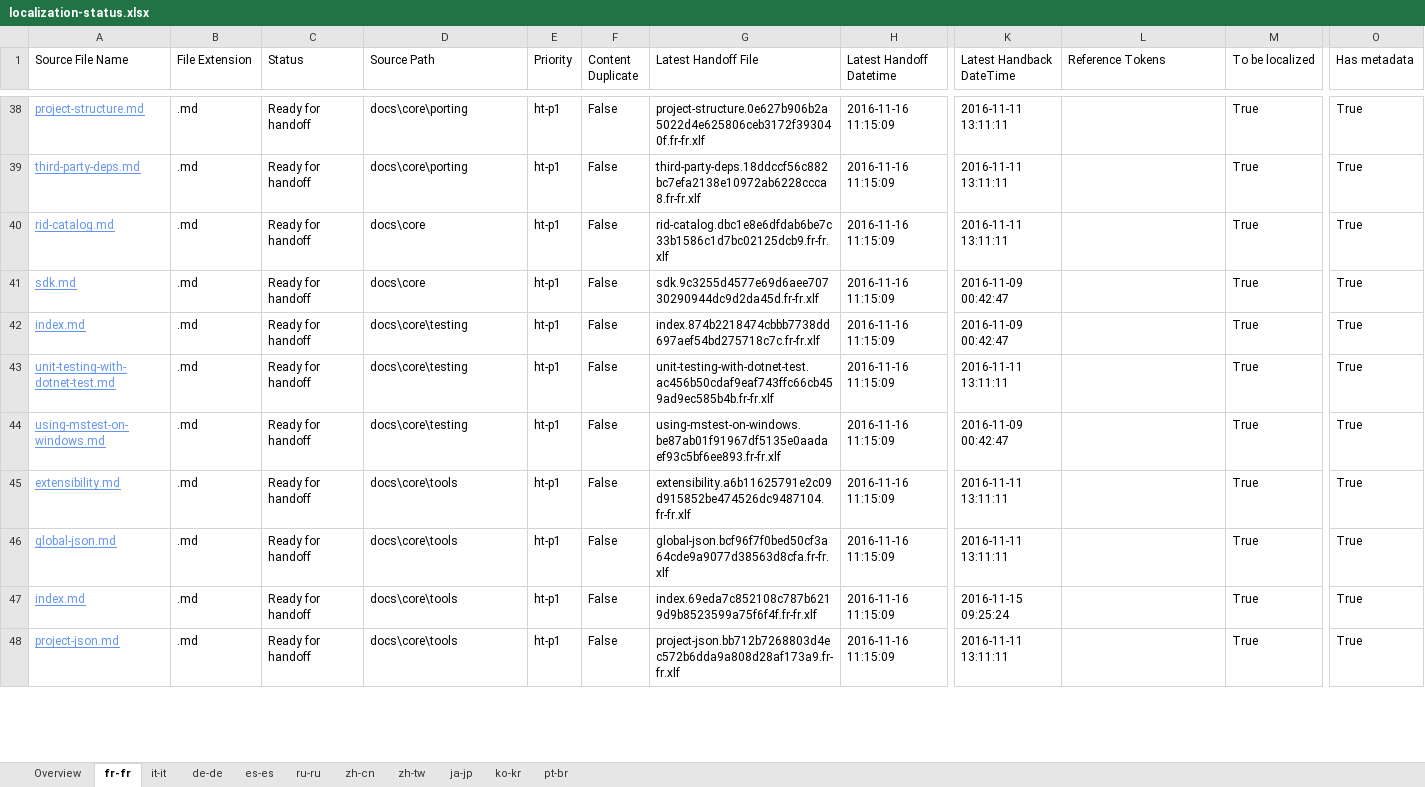
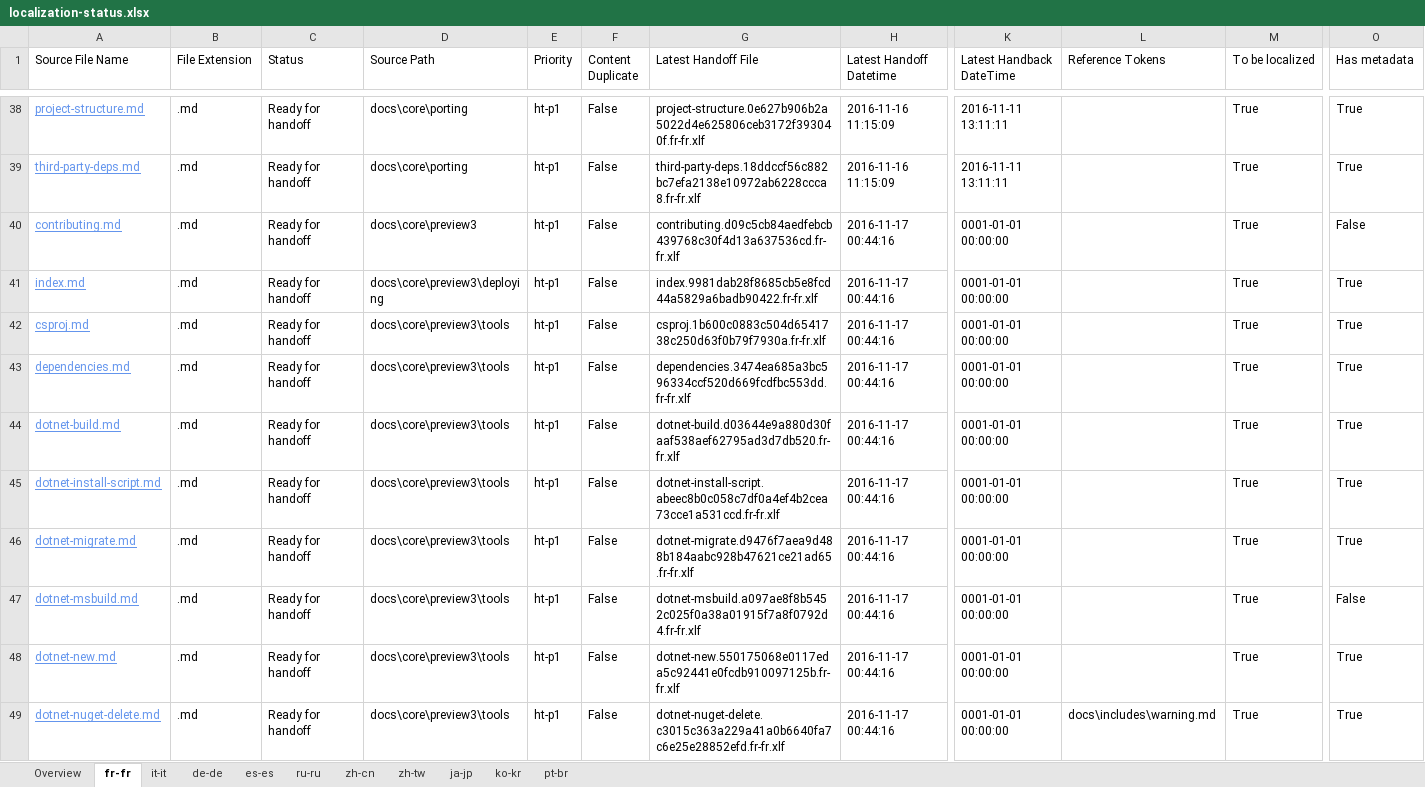
Before and after one commit to openpublishoperation/docs.handback, an Excel workbook: ol-handback/dotnet/docs/master/localization-status.xlsx, sheet fr-fr, drawn as a sheet; only a part is shown, gaps mark what is left out; the shorter side is filled out with more unchanged rows; values as stored, in another font and other column widths than the file's, no borders; table styles not drawn; rows hold the shown columns only; the diff covers the shown part only; the diff names each change by its address in the sheet, - before the commit and + after, or states it on an @@ line.

Commit message:
Generate Report for Handoff

```diff
--- a/ol-handback/dotnet/docs/master/localization-status.xlsx (sheet fr-fr)
+++ b/ol-handback/dotnet/docs/master/localization-status.xlsx (sheet fr-fr)
+row 40: contributing.md | .md | Ready for handoff | docs\core\preview3 | ht-p1 | False | contributing.d09c5cb84aedfebcb439768c30f4d13a637536cd.fr-fr.xlf | 2016-11-17 00:44:16 | 0001-01-01 00:00:00 |  | True | False
+row 41: index.md | .md | Ready for handoff | docs\core\preview3\deploying | ht-p1 | False | index.9981dab28f8685cb5e8fcd44a5829a6badb90422.fr-fr.xlf | 2016-11-17 00:44:16 | 0001-01-01 00:00:00 |  | True | True
+row 42: csproj.md | .md | Ready for handoff | docs\core\preview3\tools | ht-p1 | False | csproj.1b600c0883c504d6541738c250d63f0b79f7930a.fr-fr.xlf | 2016-11-17 00:44:16 | 0001-01-01 00:00:00 |  | True | True
+row 43: dependencies.md | .md | Ready for handoff | docs\core\preview3\tools | ht-p1 | False | dependencies.3474ea685a3bc596334ccf520d669fcdfbc553dd.fr-fr.xlf | 2016-11-17 00:44:16 | 0001-01-01 00:00:00 |  | True | True
+row 44: dotnet-build.md | .md | Ready for handoff | docs\core\preview3\tools | ht-p1 | False | dotnet-build.d03644e9a880d30faaf538aef62795ad3d7db520.fr-fr.xlf | 2016-11-17 00:44:16 | 0001-01-01 00:00:00 |  | True | True
+row 45: dotnet-install-script.md | .md | Ready for handoff | docs\core\preview3\tools | ht-p1 | False | dotnet-install-script.abeec8b0c058c7df0a4ef4b2cea73cce1a531ccd.fr-fr.xlf | 2016-11-17 00:44:16 | 0001-01-01 00:00:00 |  | True | True
+row 46: dotnet-migrate.md | .md | Ready for handoff | docs\core\preview3\tools | ht-p1 | False | dotnet-migrate.d9476f7aea9d488b184aabc928b47621ce21ad65.fr-fr.xlf | 2016-11-17 00:44:16 | 0001-01-01 00:00:00 |  | True | True
+row 47: dotnet-msbuild.md | .md | Ready for handoff | docs\core\preview3\tools | ht-p1 | False | dotnet-msbuild.a097ae8f8b5452c025f0a38a01915f7a8f0792d4.fr-fr.xlf | 2016-11-17 00:44:16 | 0001-01-01 00:00:00 |  | True | False
+row 48: dotnet-new.md | .md | Ready for handoff | docs\core\preview3\tools | ht-p1 | False | dotnet-new.550175068e0117eda5c92441e0fcdb910097125b.fr-fr.xlf | 2016-11-17 00:44:16 | 0001-01-01 00:00:00 |  | True | True
+row 49: dotnet-nuget-delete.md | .md | Ready for handoff | docs\core\preview3\tools | ht-p1 | False | dotnet-nuget-delete.c3015c363a229a41a0b6640fa7c6e25e28852efd.fr-fr.xlf | 2016-11-17 00:44:16 | 0001-01-01 00:00:00 | docs\includes\warning.md | True | True
```
Also changed, not shown: 15 added rows and 10 edited cells elsewhere in this sheet, sheet Overview, sheet de-de, sheet it-it, sheet ru-ru, sheet es-es, sheet ko-kr, 4 more sheets.
